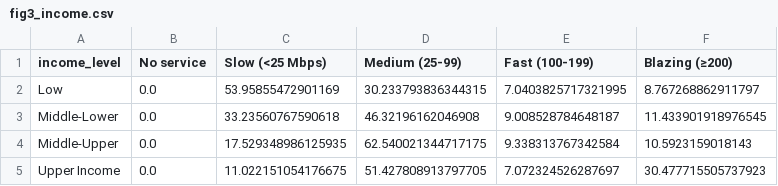
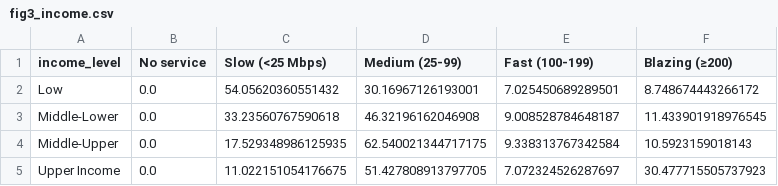
Before and after one commit to the-markup/investigation-isp, a CSV file: data/output/figs/fig3_income.csv, drawn as a sheet.

Commit message:
updating data for Joel

```diff
--- a/data/output/figs/fig3_income.csv
+++ b/data/output/figs/fig3_income.csv
@@ -1,3 +1,3 @@
 income_level,No service,Slow (<25 Mbps),Medium (25-99),Fast (100-199),Blazing (≥200)
-Low,0.0,53.95855472901169,30.233793836344315,7.0403825717321995,8.767268862911797
+Low,0.0,54.05620360551432,30.16967126193001,7.025450689289501,8.748674443266172
 Middle-Lower,0.0,33.23560767590618,46.32196162046908,9.008528784648187,11.433901918976545
```
Also changed, not shown: data/output/figs/fig3_race.csv, data/output/figs/story_income_las_vegas.csv, 7 other files.
